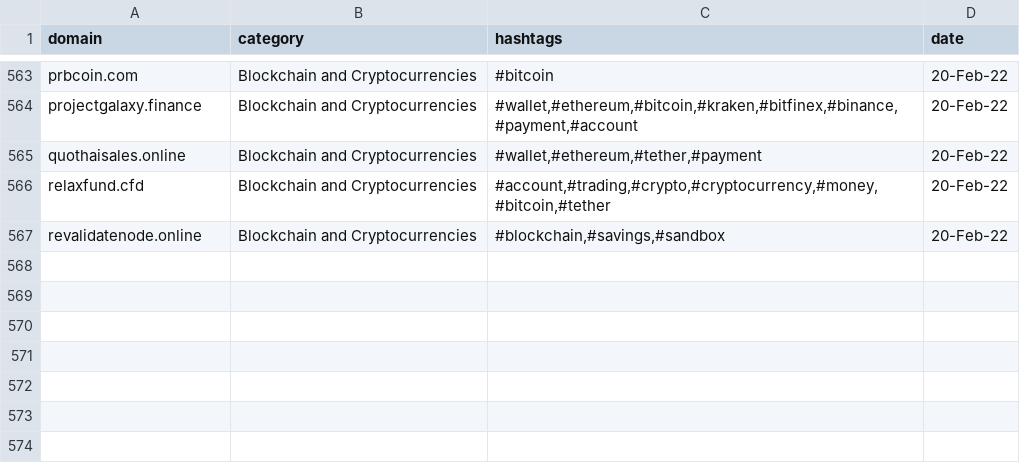
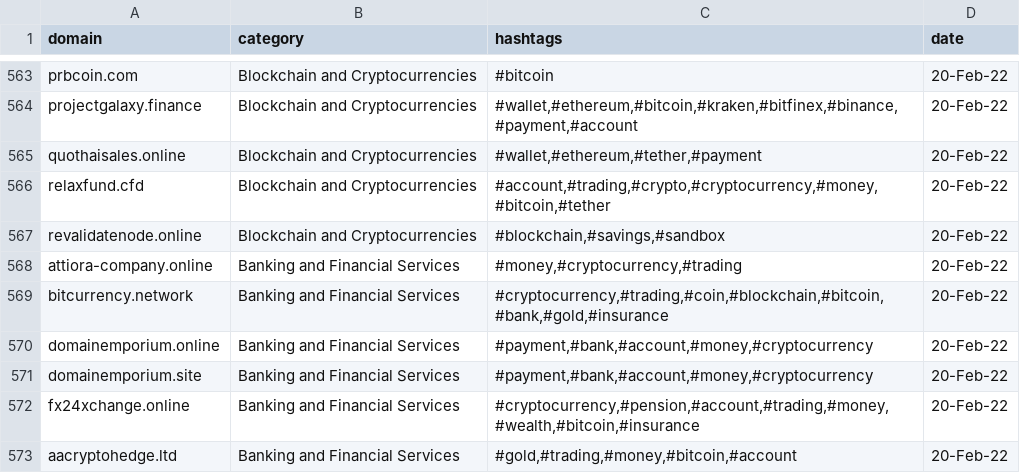
Before and after one commit to cybertoxin/CryptoFeed, a CSV file: krdinal_cryptofeed.csv, drawn as a sheet; only a part is shown, gaps mark what is left out.

Commit message:
Update krdinal_cryptofeed.csv

```diff
--- a/krdinal_cryptofeed.csv
+++ b/krdinal_cryptofeed.csv
@@ -567 +567,7 @@ relaxfund.cfd,Blockchain and Cryptocurrencies,"#account,#trading,#crypto,#crypto
 revalidatenode.online,Blockchain and Cryptocurrencies,"#blockchain,#savings,#sandbox",20-Feb-22
+attiora-company.online,Banking and Financial Services,"#money,#cryptocurrency,#trading",20-Feb-22
+bitcurrency.network,Banking and Financial Services,"#cryptocurrency,#trading,#coin,#blockchain,#bitcoin,#bank,#gold,#insurance",20-Feb-22
+domainemporium.online,Banking and Financial Services,"#payment,#bank,#account,#money,#cryptocurrency",20-Feb-22
+domainemporium.site,Banking and Financial Services,"#payment,#bank,#account,#money,#cryptocurrency",20-Feb-22
+fx24xchange.online,Banking and Financial Services,"#cryptocurrency,#pension,#account,#trading,#money,#wealth,#bitcoin,#insurance",20-Feb-22
+aacryptohedge.ltd,Banking and Financial Services,"#gold,#trading,#money,#bitcoin,#account",20-Feb-22
```
